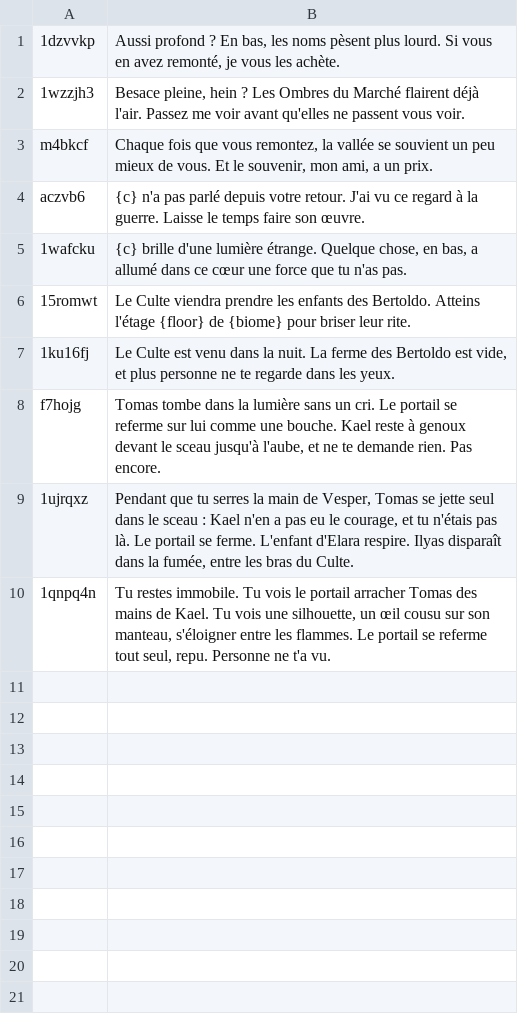
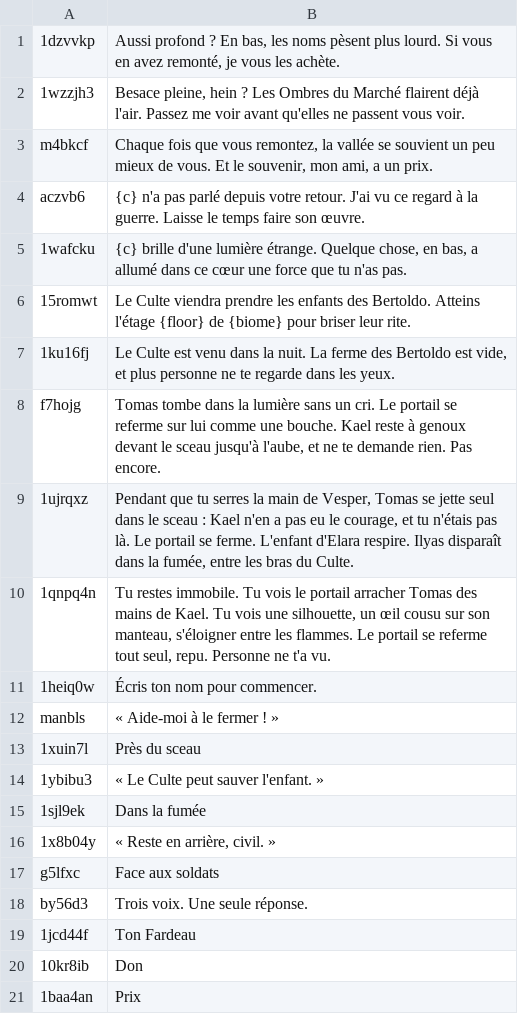
Before and after one commit to jordan3371jm/Krak-Le-Voci-Sepolte, a TSV file: rpg/i18n-src/fr-10.tsv, drawn as a sheet.

```diff
--- a/rpg/i18n-src/fr-10.tsv
+++ b/rpg/i18n-src/fr-10.tsv
@@ -10 +10,12 @@ f7hojg	Tomas tombe dans la lumière sans un cri. Le portail se referme sur lui c
 1qnpq4n	Tu restes immobile. Tu vois le portail arracher Tomas des mains de Kael. Tu vois une silhouette, un œil cousu sur son manteau, s'éloigner entre les flammes. Le portail se referme tout seul, repu. Personne ne t'a vu.
+1heiq0w	Écris ton nom pour commencer.
+manbls	« Aide-moi à le fermer ! »
+1xuin7l	Près du sceau
+1ybibu3	« Le Culte peut sauver l'enfant. »
+1sjl9ek	Dans la fumée
+1x8b04y	« Reste en arrière, civil. »
+g5lfxc	Face aux soldats
+by56d3	Trois voix. Une seule réponse.
+1jcd44f	Ton Fardeau
+10kr8ib	Don
+1baa4an	Prix
```
Also changed, not shown: rpg/i18n-src/de-10.tsv, rpg/i18n-src/es-10.tsv, 25 other files.
